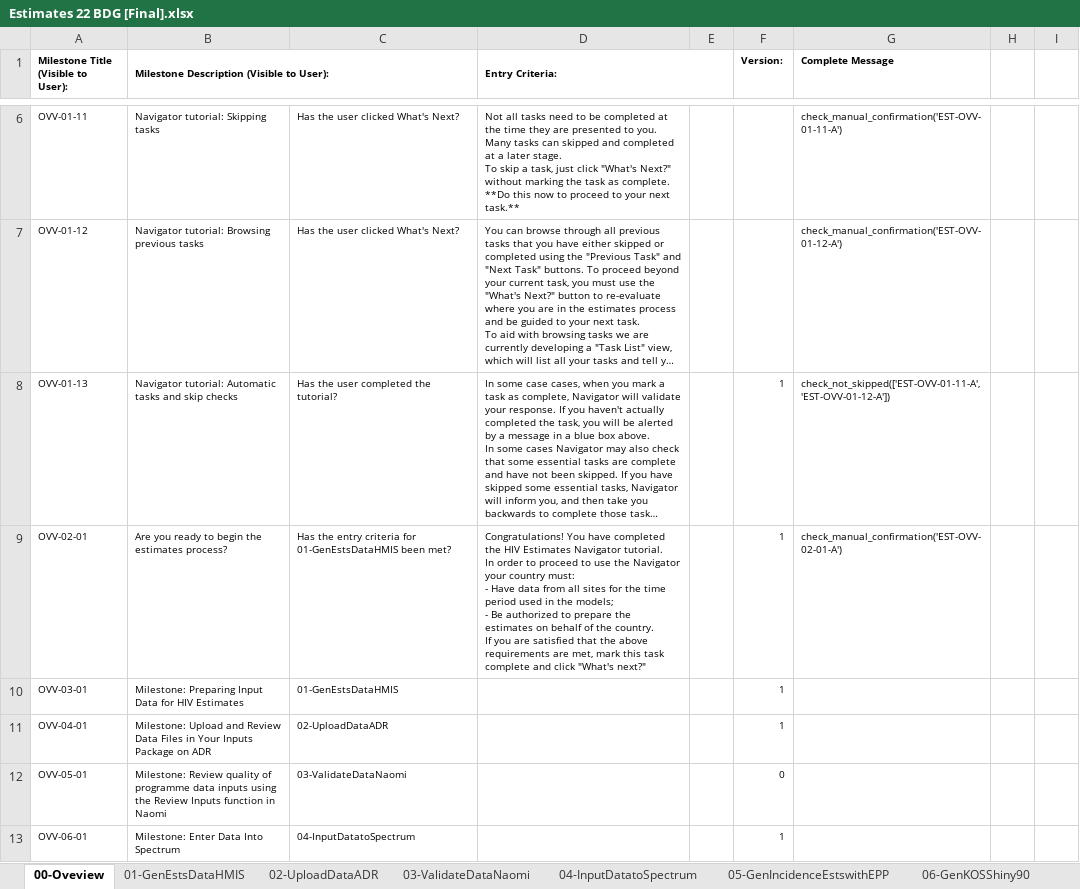
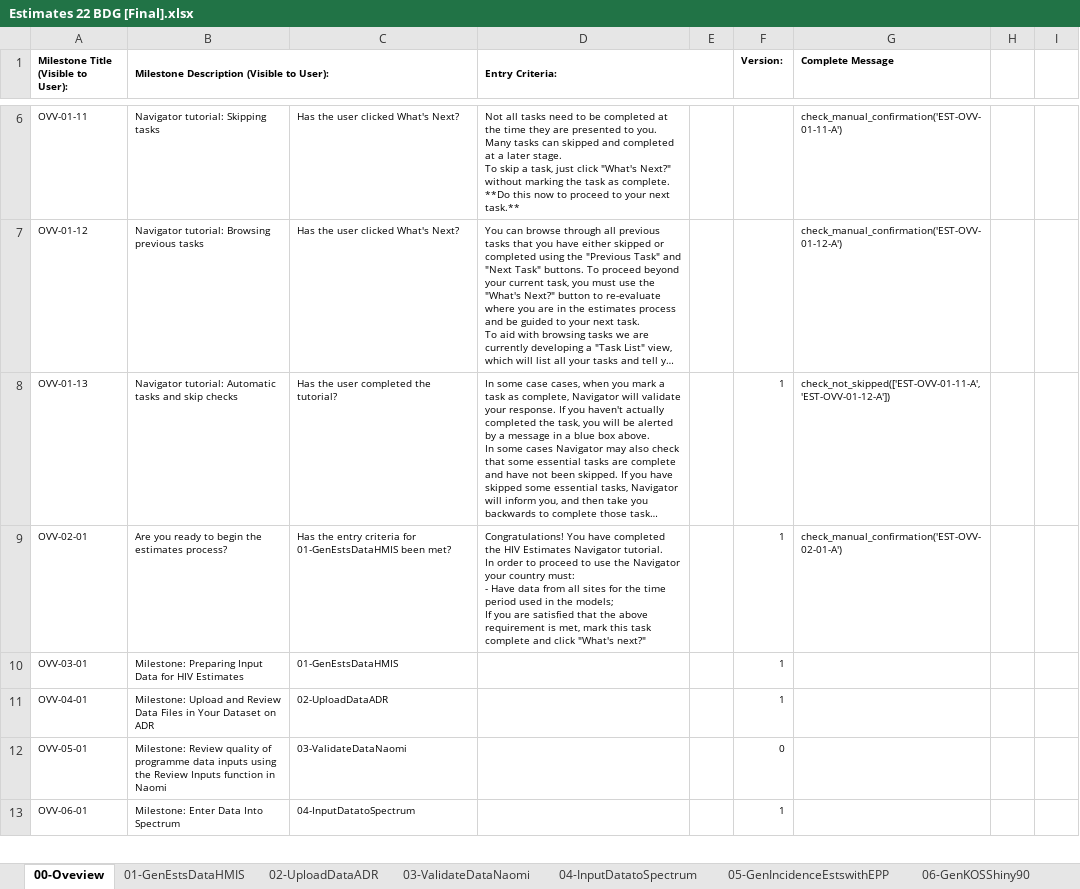
Before and after one commit to fjelltopp/navigator_engine, an Excel workbook: Estimates 22 BDG [Final].xlsx, sheet 00-Oveview, drawn as a sheet; only a part is shown, gaps mark what is left out; long unchanged cells end in …; values as stored, in another font and other column widths than the file's, no borders; charts and pictures not drawn; ↵ is a line break in a cell; the diff names each change by its address in the sheet, - before the commit and + after, or states it on an @@ line.

```diff
--- a/Estimates 22 BDG [Final].xlsx (sheet 00-Oveview)
+++ b/Estimates 22 BDG [Final].xlsx (sheet 00-Oveview)
-D9 (Entry Criteria:): …the models; ↵ - Be authorized to prepare the estimates on behalf of the country. ↵ If you are satisfied that the above requirements are met, mark…
+D9 (Entry Criteria:): …the models; ↵ If you are satisfied that the above requirement is met, mark…
-B11: …in Your Inputs Package on ADR
+B11: …in Your Dataset on ADR
```
Also changed, not shown: sheet 02-UploadDataADR, sheet 01-GenEstsDataHMIS, sheet 03-ValidateDataNaomi, sheet 07-FinalizeNatlEstsSpectrum, sheet 08-GenSubNatlEstsNaomi, sheet 06-GenKOSShiny90, 2 more sheets.
